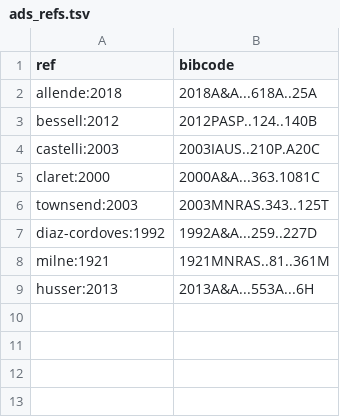
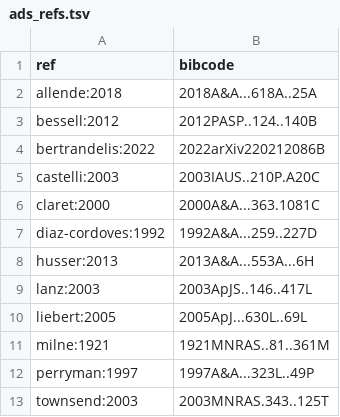
Before and after one commit to rhdtownsend/msg, a TSV file: docs/source/ads_refs.tsv, drawn as a sheet.

```diff
--- a/docs/source/ads_refs.tsv
+++ b/docs/source/ads_refs.tsv
@@ -3,7 +3,11 @@ allende:2018	2018A&A...618A..25A
 bessell:2012	2012PASP..124..140B
+bertrandelis:2022	2022arXiv220212086B
 castelli:2003	2003IAUS..210P.A20C
 claret:2000	2000A&A...363.1081C
+diaz-cordoves:1992	1992A&A...259..227D
+husser:2013	2013A&A...553A...6H
+lanz:2003	2003ApJS..146..417L
+liebert:2005	2005ApJ...630L..69L
+milne:1921	1921MNRAS..81..361M
+perryman:1997	1997A&A...323L..49P
 townsend:2003	2003MNRAS.343..125T
-diaz-cordoves:1992	1992A&A...259..227D
-milne:1921	1921MNRAS..81..361M
-husser:2013	2013A&A...553A...6H
```
Also changed, not shown: 35 other files.
